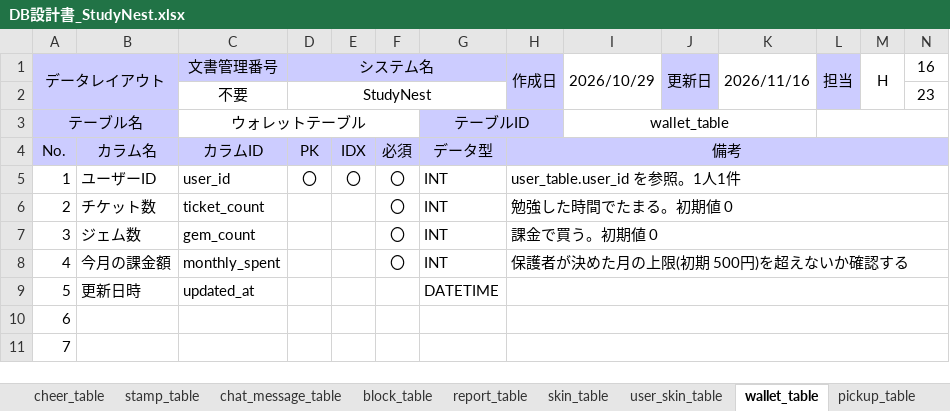
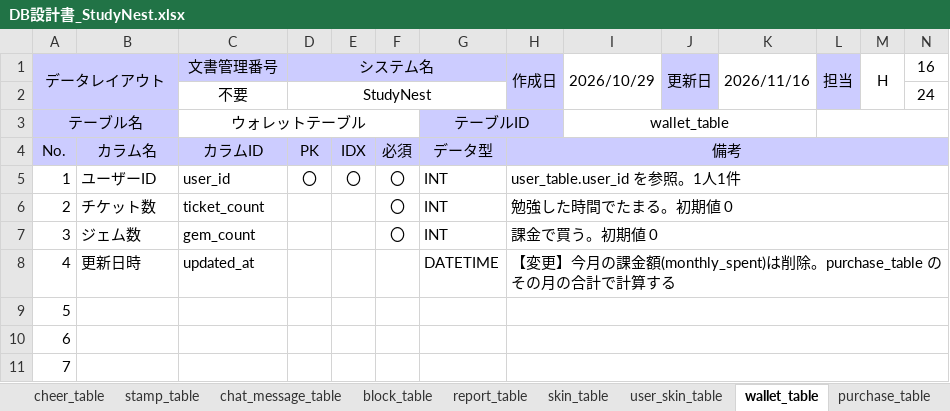
Before and after one commit to hakuoubot/kouki-kaihatu, an Excel workbook: docs/DB設計書_StudyNest.xlsx, sheet wallet_table, drawn as a sheet; only a part is shown; values as stored, in another font and other column widths than the file's, no borders; the diff names each change by its address in the sheet, - before the commit and + after, or states it on an @@ line.

```diff
--- a/docs/DB設計書_StudyNest.xlsx (sheet wallet_table)
+++ b/docs/DB設計書_StudyNest.xlsx (sheet wallet_table)
+sheet tab: purchase_table
-N2: 23
+N2: 24
-B8: 今月の課金額
+B8: 更新日時
-C8: monthly_spent
+C8: updated_at
-F8: 〇
+F8: (empty)
-G8: INT
+G8: DATETIME
-H8: 保護者が決めた月の上限(初期 500円)を超えないか確認する
+H8: 【変更】今月の課金額(monthly_spent)は削除。purchase_table のその月の合計で計算する
-B9: 更新日時
+B9: (empty)
-C9: updated_at
+C9: (empty)
-G9: DATETIME
+G9: (empty)
```
Also changed, not shown: sheet user_table, sheet report_table, sheet 目次・変更点, sheet pickup_item_table, sheet pickup_table, sheet gacha_log_table, 17 more sheets, 1 other file.
